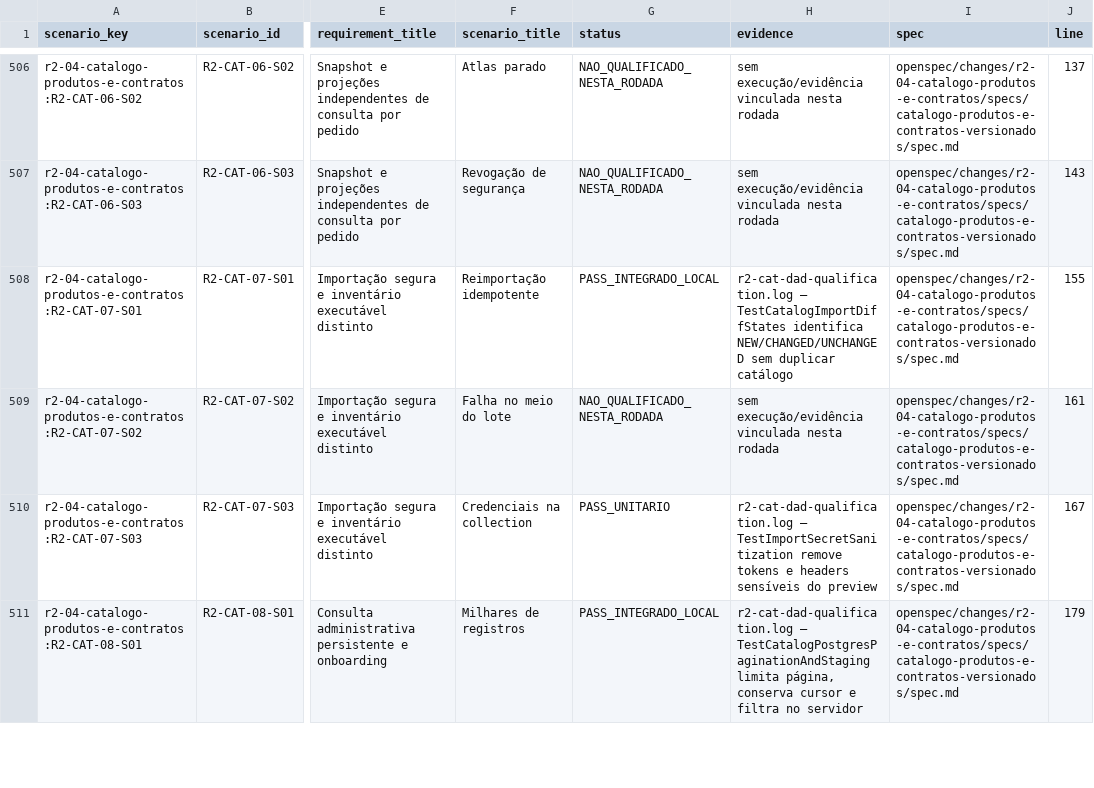
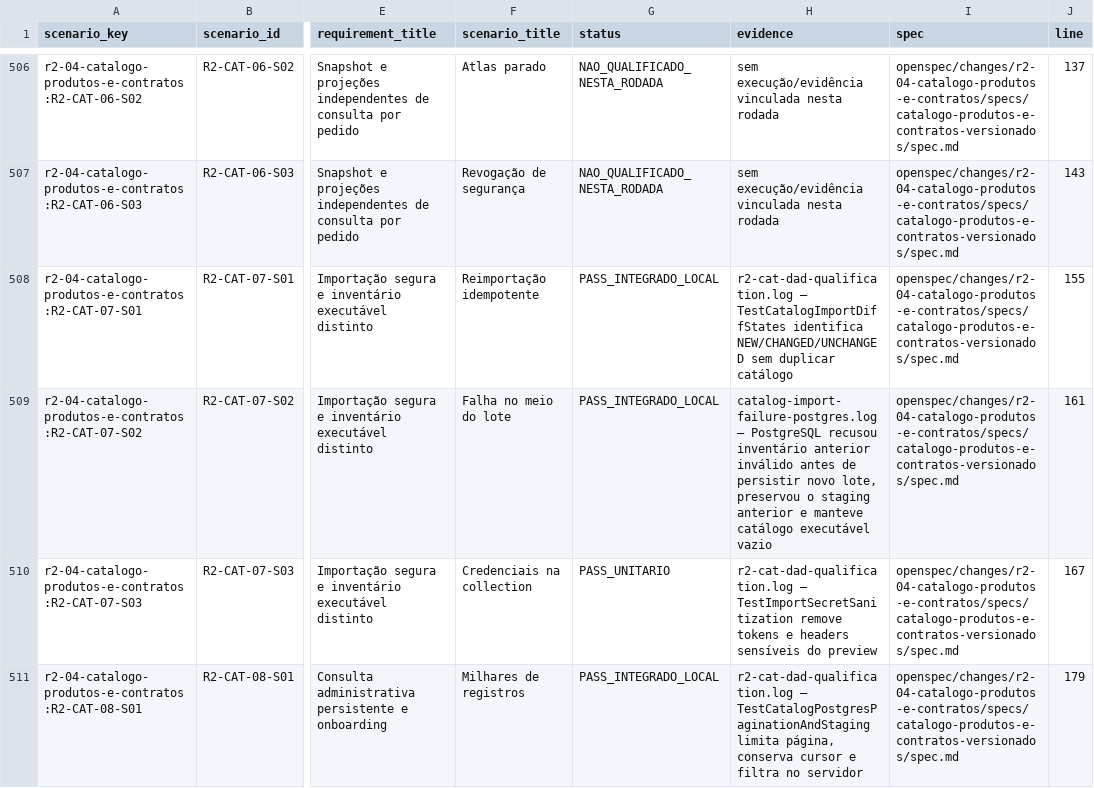
Before and after one commit to leandroclf/ai-hub, a CSV file: docs/reviews/2026-09-09-r4/implementation/RESULT-MATRIX-732-CENARIOS.csv, drawn as a sheet; only a part is shown, gaps mark what is left out; the diff names each change by its address in the sheet, - before the commit and + after, or states it on an @@ line.

```diff
--- a/docs/reviews/2026-09-09-r4/implementation/RESULT-MATRIX-732-CENARIOS.csv
+++ b/docs/reviews/2026-09-09-r4/implementation/RESULT-MATRIX-732-CENARIOS.csv
-G509 (status): NAO_QUALIFICADO_NESTA_RODADA
+G509 (status): PASS_INTEGRADO_LOCAL
-H509 (evidence): sem execução/evidência vinculada nesta rodada
+H509 (evidence): catalog-import-failure-postgres.log — PostgreSQL recusou inventário anterior inválido antes de persistir novo lote, preservou o staging anterior e manteve catálogo executável vazio
```
Also changed, not shown: docs/reviews/2026-09-09-r4/implementation/SCENARIO_RESULTS.csv, 7 other files.
